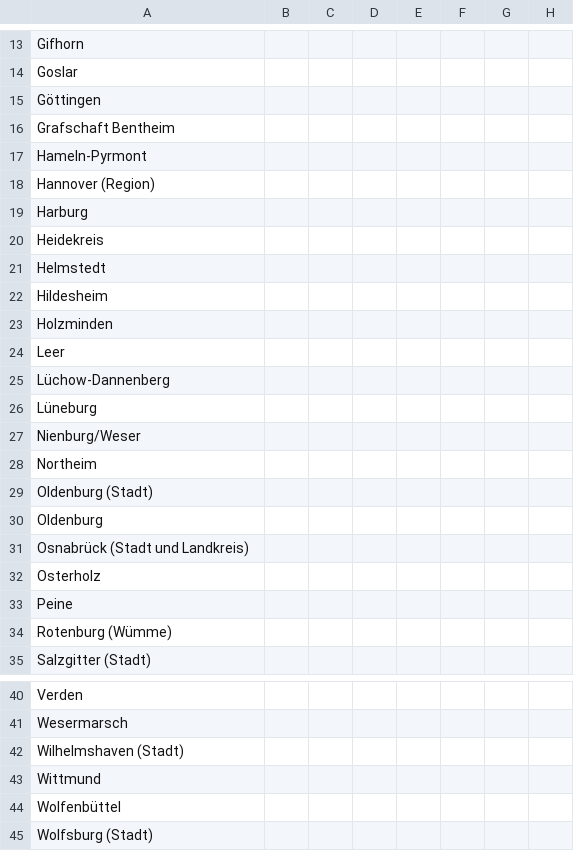
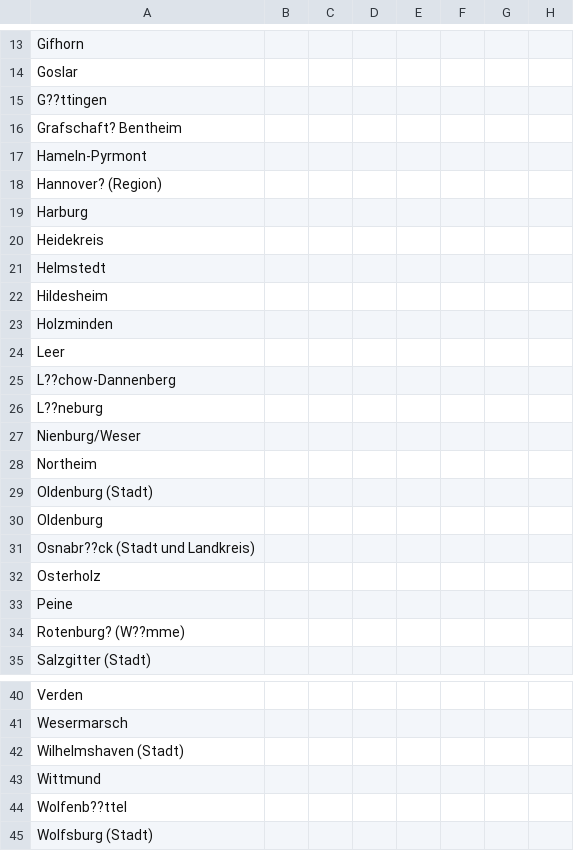
Before and after one commit to codeforosnabrueck/COVID-19-NDS, a CSV file: time_series/time_series_covid-19_nds_confirmed.csv, drawn as a sheet; only a part is shown, gaps mark what is left out; the diff names each change by its address in the sheet, - before the commit and + after, or states it on an @@ line.

```diff
--- a/time_series/time_series_covid-19_nds_confirmed.csv
+++ b/time_series/time_series_covid-19_nds_confirmed.csv
-A15: Göttingen
+A15: G??ttingen
-A16: Grafschaft Bentheim
+A16: Grafschaft? Bentheim
-A18: Hannover (Region)
+A18: Hannover? (Region)
-A25: Lüchow-Dannenberg
+A25: L??chow-Dannenberg
-A26: Lüneburg
+A26: L??neburg
-A31: Osnabrück (Stadt und Landkreis)
+A31: Osnabr??ck (Stadt und Landkreis)
-A34: Rotenburg (Wümme)
+A34: Rotenburg? (W??mme)
-A44: Wolfenbüttel
+A44: Wolfenb??ttel
```
